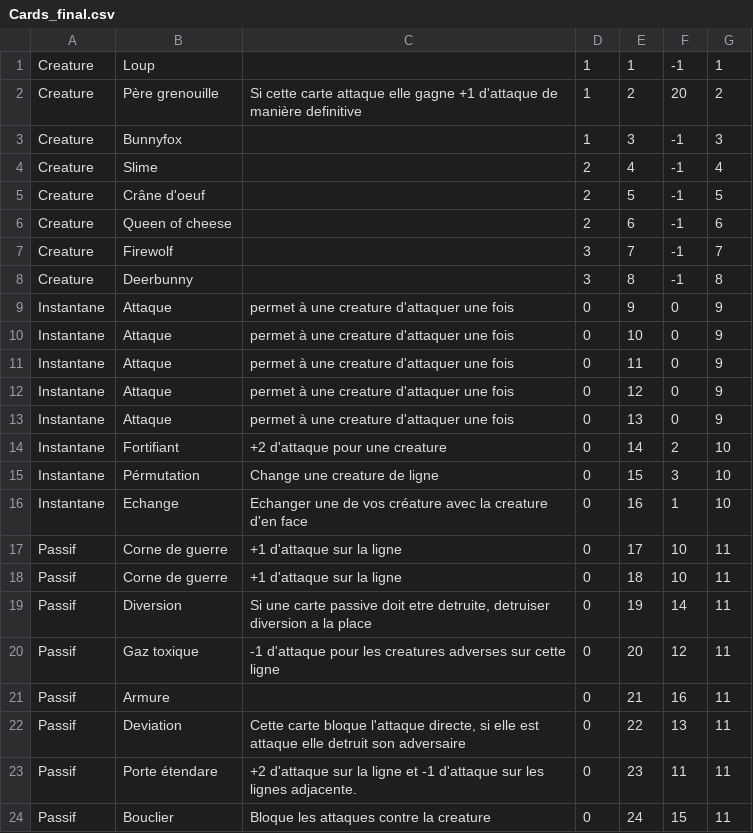
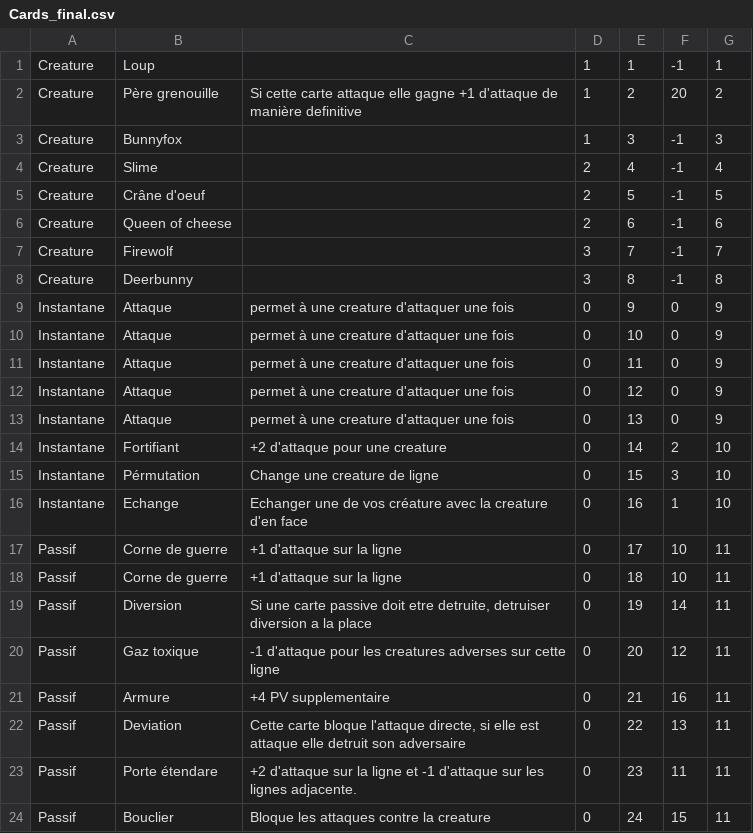
Before and after one commit to Fontanjo/Chorogear, a CSV file: Assets/Resources/Data/Cards_final.csv, drawn as a sheet.

Commit message:
All card images implemented

```diff
--- a/Assets/Resources/Data/Cards_final.csv
+++ b/Assets/Resources/Data/Cards_final.csv
@@ -20,3 +20,3 @@ Passif;Diversion;Si une carte passive doit etre detruite, detruiser diversion a
 Passif;Gaz toxique;-1 d'attaque pour les creatures adverses sur cette ligne;0;20;12;11
-Passif;Armure;;0;21;16;11
+Passif;Armure;+4 PV supplementaire;0;21;16;11
 Passif;Deviation;Cette carte bloque l'attaque directe, si elle est attaque elle detruit son adversaire;0;22;13;11
```
Also changed, not shown: 4 other files.
